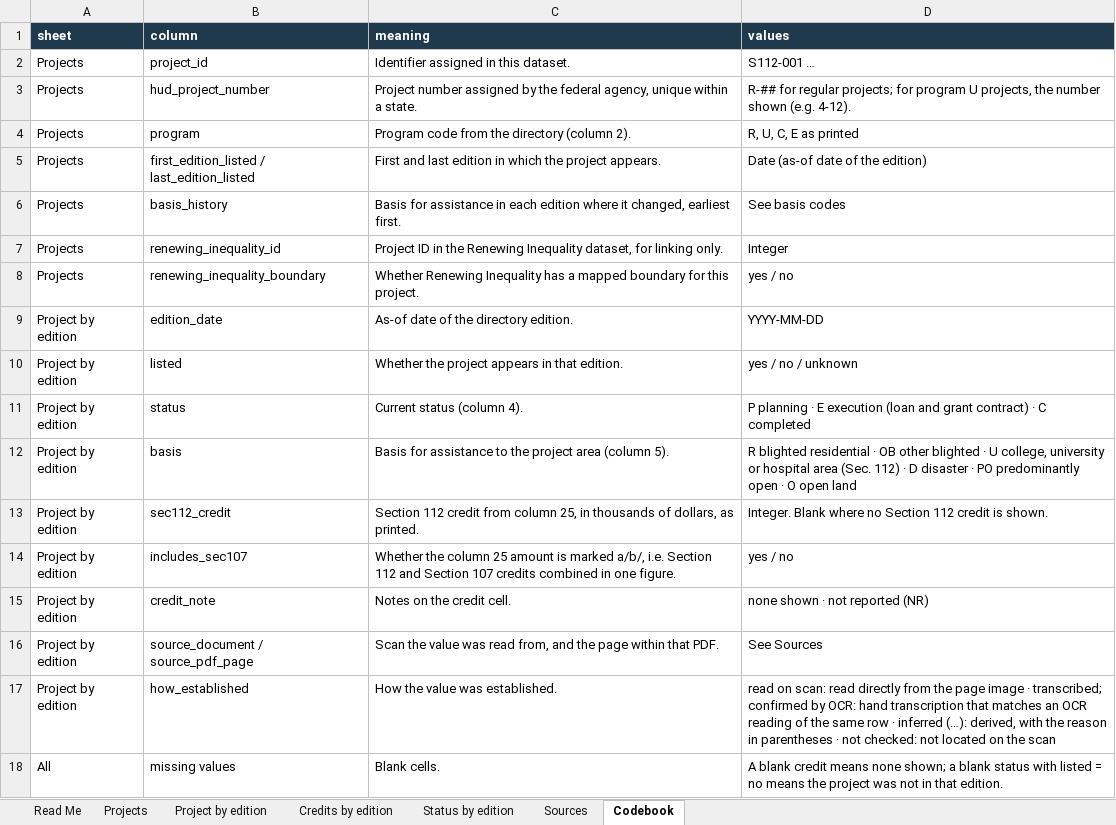
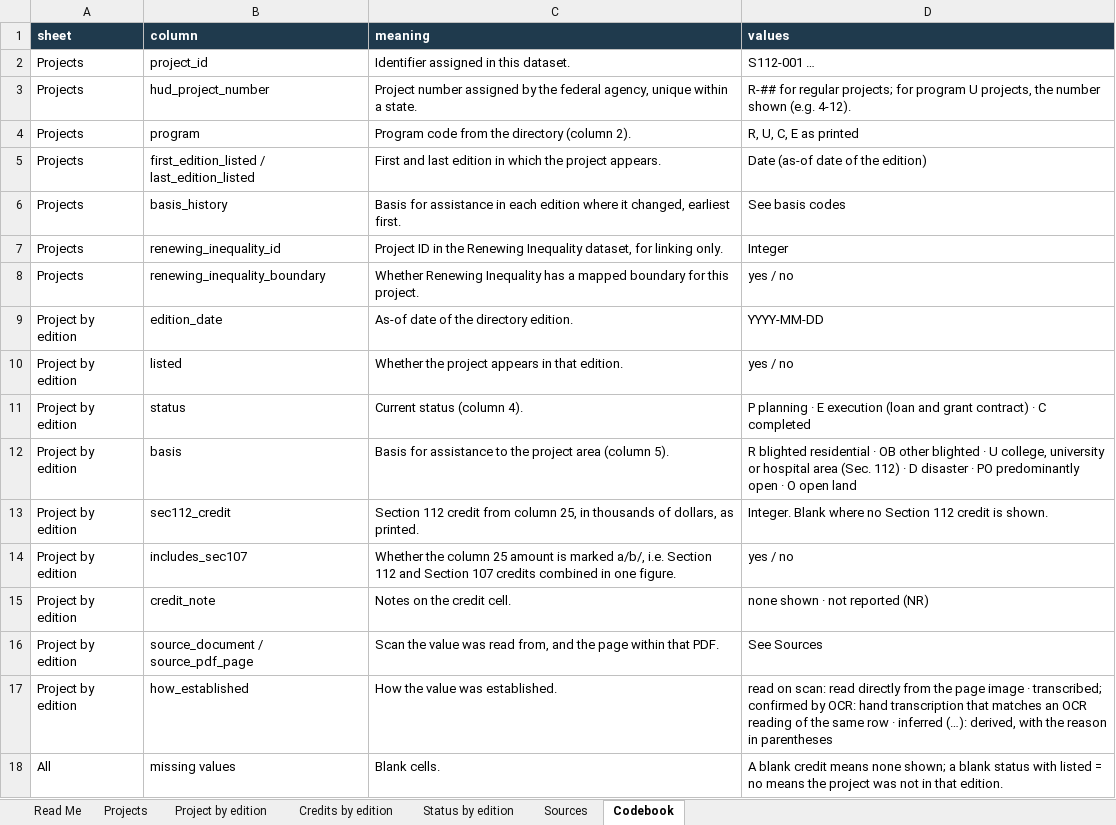
Before and after one commit to jbhartman12191/jbhartman12191.github.io, an Excel workbook: mapmaking/data/Section 112 Credits 1955-1966 v1.0.xlsx, sheet Codebook, drawn as a sheet; values as stored, in another font and other column widths than the file's, no borders; the diff names each change by its address in the sheet, - before the commit and + after, or states it on an @@ line.

```diff
--- a/mapmaking/data/Section 112 Credits 1955-1966 v1.0.xlsx (sheet Codebook)
+++ b/mapmaking/data/Section 112 Credits 1955-1966 v1.0.xlsx (sheet Codebook)
-D10 (values): yes / no / unknown
+D10 (values): yes / no
-D17 (values): …in parentheses · not checked: not located on the scan
+D17 (values): …in parentheses
```
Also changed, not shown: sheet Project by edition, sheet Status by edition, sheet Read Me, 3 other files.
